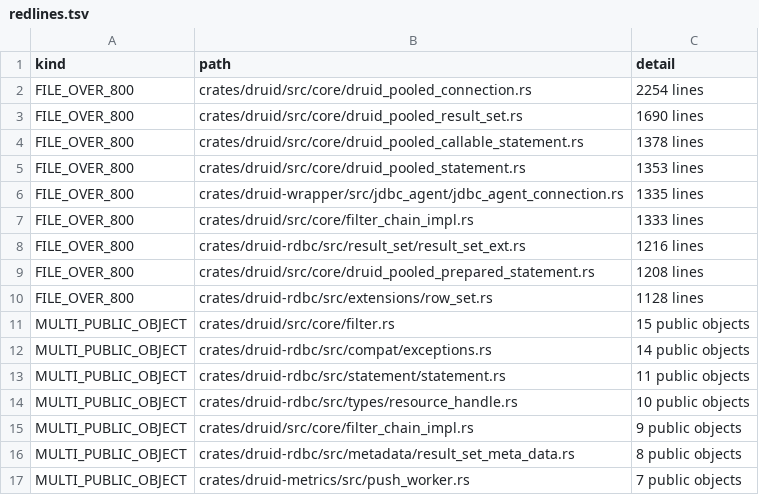
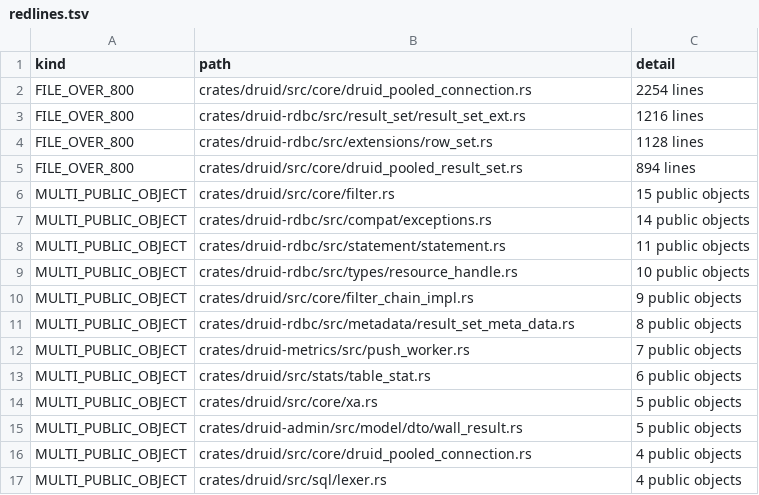
Before and after one commit to easy-4-rust/druid-rust, a TSV file: docs/migration/inventory/redlines.tsv, drawn as a sheet; only a part is shown; the shorter side is filled out with more unchanged rows.

Commit message:
docs(migration): record P6 B6 progress and structural exceptions

```diff
--- a/docs/migration/inventory/redlines.tsv
+++ b/docs/migration/inventory/redlines.tsv
@@ -2,10 +2,5 @@ kind	path	detail
 FILE_OVER_800	crates/druid/src/core/druid_pooled_connection.rs	2254 lines
-FILE_OVER_800	crates/druid/src/core/druid_pooled_result_set.rs	1690 lines
-FILE_OVER_800	crates/druid/src/core/druid_pooled_callable_statement.rs	1378 lines
-FILE_OVER_800	crates/druid/src/core/druid_pooled_statement.rs	1353 lines
-FILE_OVER_800	crates/druid-wrapper/src/jdbc_agent/jdbc_agent_connection.rs	1335 lines
-FILE_OVER_800	crates/druid/src/core/filter_chain_impl.rs	1333 lines
 FILE_OVER_800	crates/druid-rdbc/src/result_set/result_set_ext.rs	1216 lines
-FILE_OVER_800	crates/druid/src/core/druid_pooled_prepared_statement.rs	1208 lines
 FILE_OVER_800	crates/druid-rdbc/src/extensions/row_set.rs	1128 lines
+FILE_OVER_800	crates/druid/src/core/druid_pooled_result_set.rs	894 lines
 MULTI_PUBLIC_OBJECT	crates/druid/src/core/filter.rs	15 public objects
```
Also changed, not shown: docs/migration/inventory/rust_extra.tsv, 6 other files.
